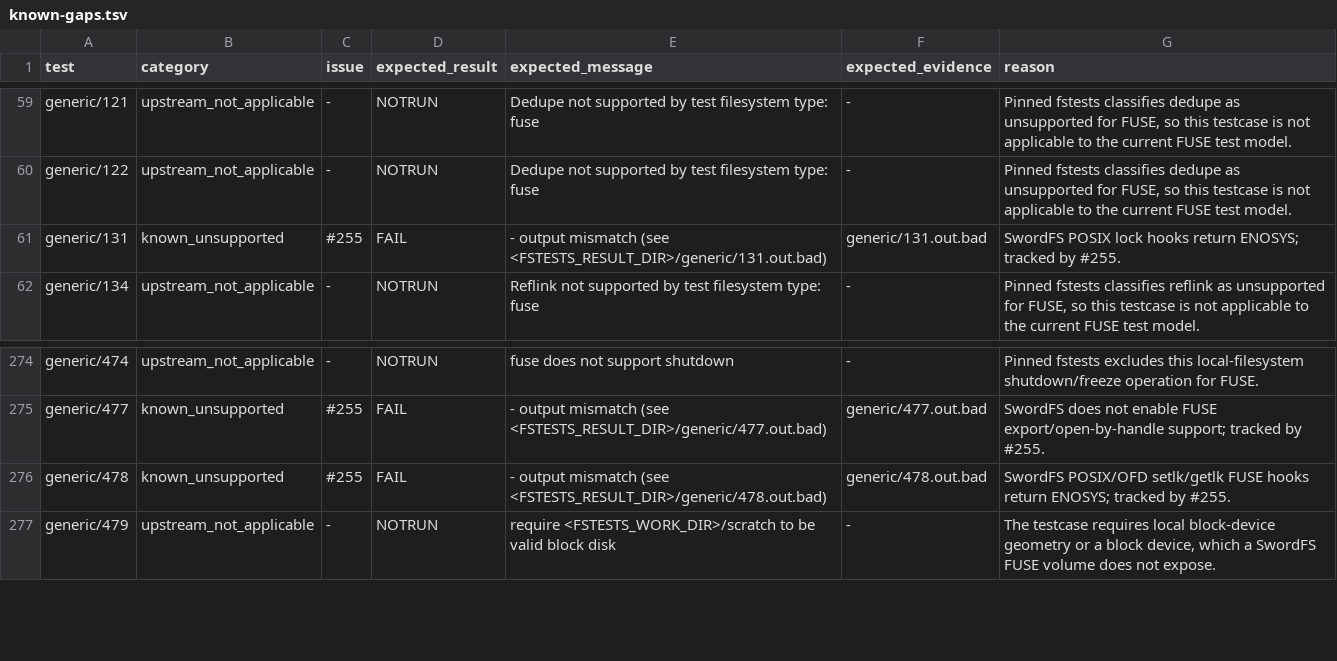
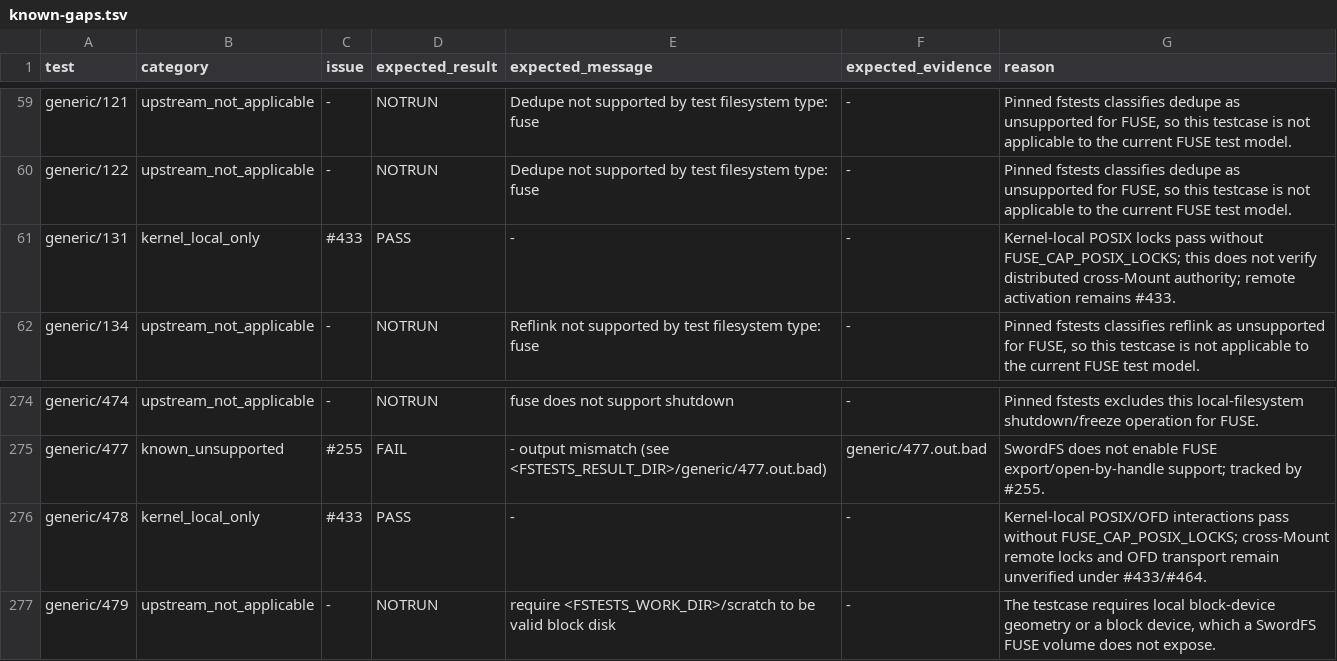
Before and after one commit to SwordInfra/SwordFS, a TSV file: conformance/fstests/known-gaps.tsv, drawn as a sheet; only a part is shown, gaps mark what is left out.

Commit message:
feat(locks): implement traditional POSIX record locks and close semantics (#431)

```diff
--- a/conformance/fstests/known-gaps.tsv
+++ b/conformance/fstests/known-gaps.tsv
@@ -60,3 +60,3 @@ generic/121	upstream_not_applicable	-	NOTRUN	Dedupe not supported by test filesy
 generic/122	upstream_not_applicable	-	NOTRUN	Dedupe not supported by test filesystem type: fuse	-	Pinned fstests classifies dedupe as unsupported for FUSE, so this testcase is not applicable to the current FUSE test model.
-generic/131	known_unsupported	#255	FAIL	- output mismatch (see <FSTESTS_RESULT_DIR>/generic/131.out.bad)	generic/131.out.bad	SwordFS POSIX lock hooks return ENOSYS; tracked by #255.
+generic/131	kernel_local_only	#433	PASS	-	-	Kernel-local POSIX locks pass without FUSE_CAP_POSIX_LOCKS; this does not verify distributed cross-Mount authority; remote activation remains #433.
 generic/134	upstream_not_applicable	-	NOTRUN	Reflink not supported by test filesystem type: fuse	-	Pinned fstests classifies reflink as unsupported for FUSE, so this testcase is not applicable to the current FUSE test model.
@@ -275,3 +275,3 @@ generic/474	upstream_not_applicable	-	NOTRUN	fuse does not support shutdown	-	Pi
 generic/477	known_unsupported	#255	FAIL	- output mismatch (see <FSTESTS_RESULT_DIR>/generic/477.out.bad)	generic/477.out.bad	SwordFS does not enable FUSE export/open-by-handle support; tracked by #255.
-generic/478	known_unsupported	#255	FAIL	- output mismatch (see <FSTESTS_RESULT_DIR>/generic/478.out.bad)	generic/478.out.bad	SwordFS POSIX/OFD setlk/getlk FUSE hooks return ENOSYS; tracked by #255.
+generic/478	kernel_local_only	#433	PASS	-	-	Kernel-local POSIX/OFD interactions pass without FUSE_CAP_POSIX_LOCKS; cross-Mount remote locks and OFD transport remain unverified under #433/#464.
 generic/479	upstream_not_applicable	-	NOTRUN	require <FSTESTS_WORK_DIR>/scratch to be valid block disk	-	The testcase requires local block-device geometry or a block device, which a SwordFS FUSE volume does not expose.
```
Also changed, not shown: 17 other files.
